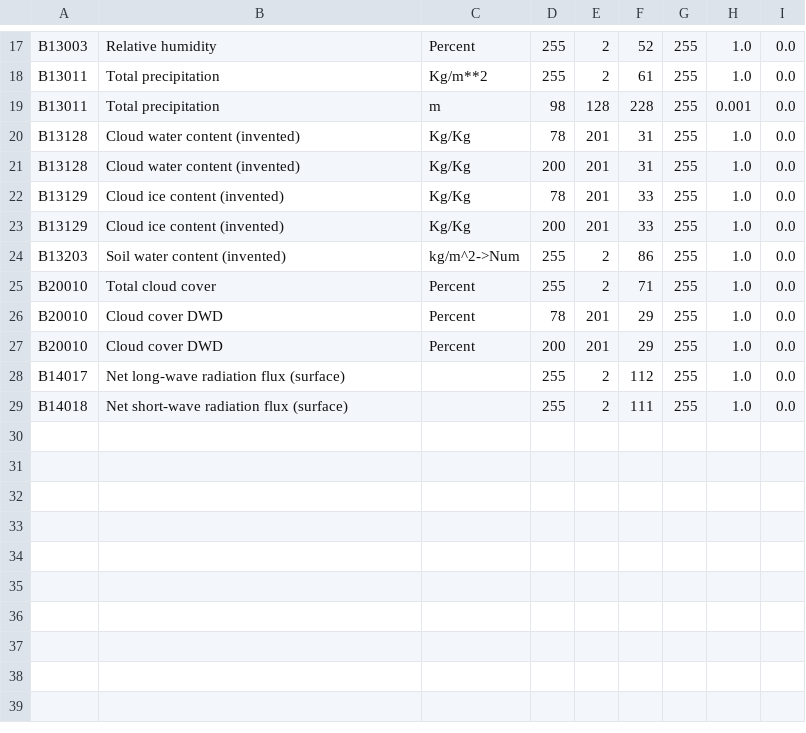
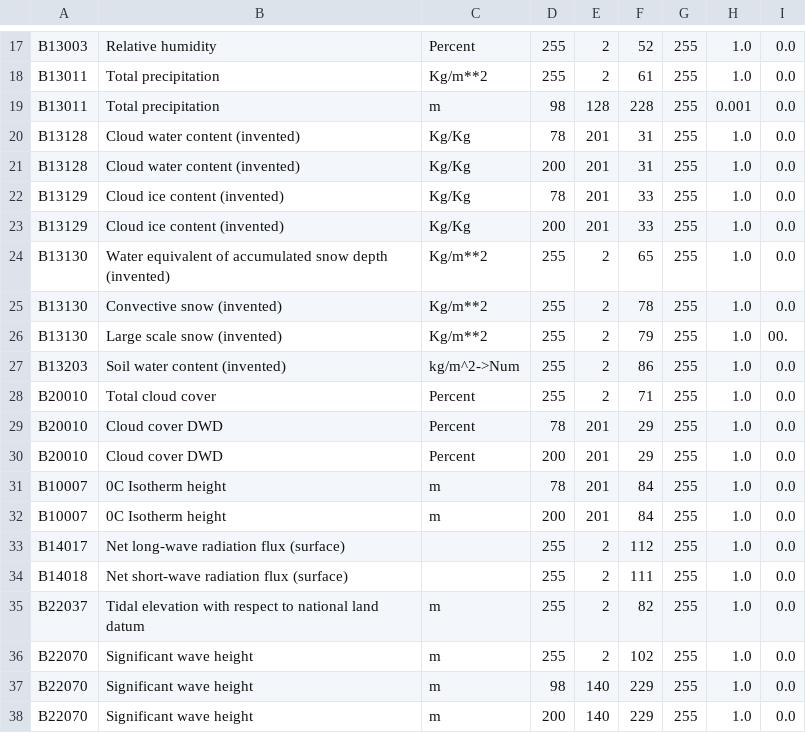
Before and after one commit to ARPA-SIMC/libsim, a CSV file: data/vargrib2bufr.csv, drawn as a sheet; only a part is shown, gaps mark what is left out; the diff names each change by its address in the sheet, - before the commit and + after, or states it on an @@ line.

Commit message:
New variables for COSMO and SWAN.
git-svn-id: https://svn.smr.arpa.emr.it/vol7d/trunk@810 500a5620-302c-0410-bb8c-d54761bbe776

```diff
--- a/data/vargrib2bufr.csv
+++ b/data/vargrib2bufr.csv
+row 24: B13130 | Water equivalent of accumulated snow depth (invented) | Kg/m**2 | 255 | 2 | 65 | 255 | 1.0 | 0.0
+row 25: B13130 | Convective snow (invented) | Kg/m**2 | 255 | 2 | 78 | 255 | 1.0 | 0.0
+row 26: B13130 | Large scale snow (invented) | Kg/m**2 | 255 | 2 | 79 | 255 | 1.0 | 00.
+row 31: B10007 | 0C Isotherm height | m | 78 | 201 | 84 | 255 | 1.0 | 0.0
+row 32: B10007 | 0C Isotherm height | m | 200 | 201 | 84 | 255 | 1.0 | 0.0
+row 35: B22037 | Tidal elevation with respect to national land datum | m | 255 | 2 | 82 | 255 | 1.0 | 0.0
+row 36: B22070 | Significant wave height | m | 255 | 2 | 102 | 255 | 1.0 | 0.0
+row 37: B22070 | Significant wave height | m | 98 | 140 | 229 | 255 | 1.0 | 0.0
+row 38: B22070 | Significant wave height | m | 200 | 140 | 229 | 255 | 1.0 | 0.0
```
